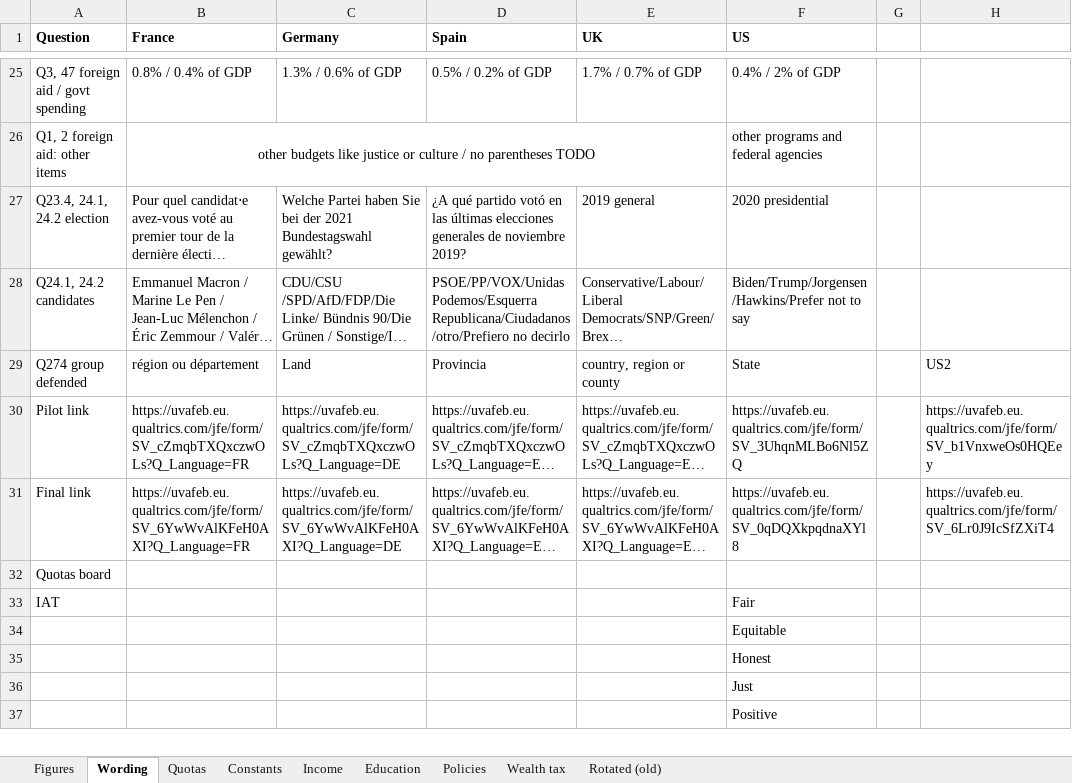
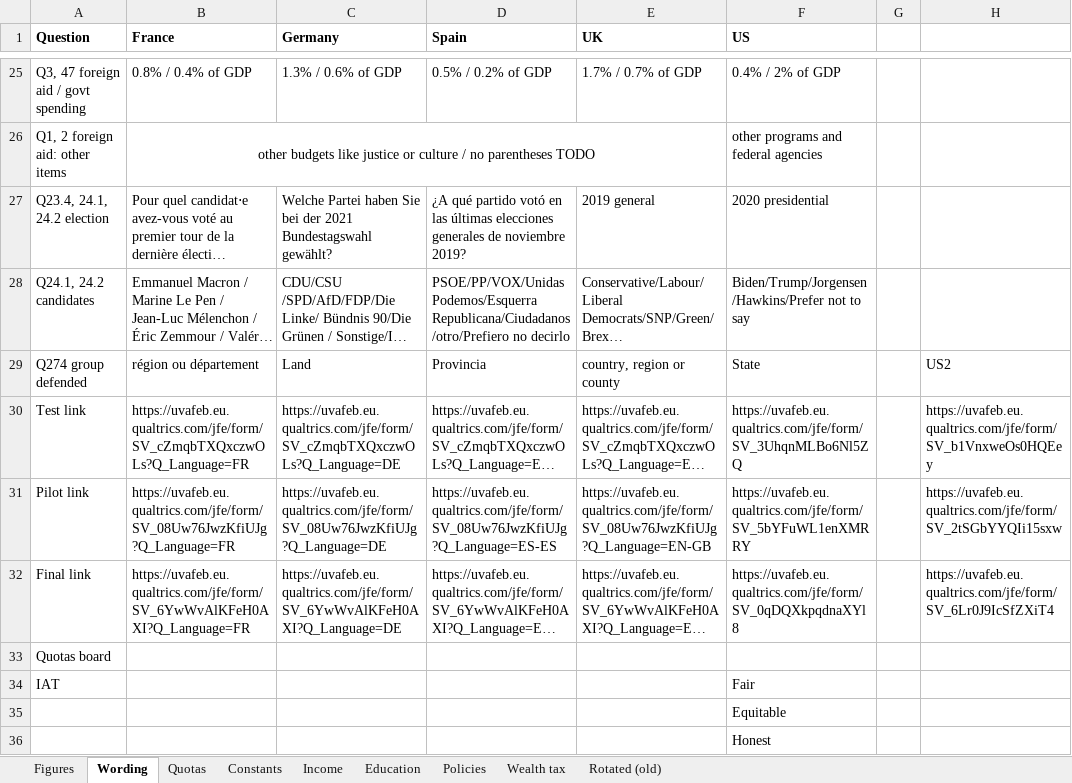
Before and after one commit to bixiou/global_tax_attitudes, an Excel workbook: questionnaire/specificities.xlsx, sheet Wording, drawn as a sheet; only a part is shown, gaps mark what is left out; the shorter side is filled out with more unchanged rows; long unchanged cells end in …; values as stored, in another font and other column widths than the file's, no borders; the diff names each change by its address in the sheet, - before the commit and + after, or states it on an @@ line.

Commit message:
questionnaire

```diff
--- a/questionnaire/specificities.xlsx (sheet Wording)
+++ b/questionnaire/specificities.xlsx (sheet Wording)
-A30 (Question): Pilot link
+A30 (Question): Test link
+row 31: Pilot link | https://uvafeb.eu.qualtrics.com/jfe/form/SV_08Uw76JwzKfiUJg?Q_Language=FR | https://uvafeb.eu.qualtrics.com/jfe/form/SV_08Uw76JwzKfiUJg?Q_Language=DE | https://uvafeb.eu.qualtrics.com/jfe/form/SV_08Uw76JwzKfiUJg?Q_Language=ES-ES | https://uvafeb.eu.qualtrics.com/jfe/form/SV_08Uw76JwzKfiUJg?Q_Language=EN-GB | https://uvafeb.eu.qualtrics.com/jfe/form/SV_5bYFuWL1enXMRRY |  | https://uvafeb.eu.qualtrics.com/jfe/form/SV_2tSGbYYQIi15sxw
```
Also changed, not shown: sheet Policies, sheet Education, 8 other files.
